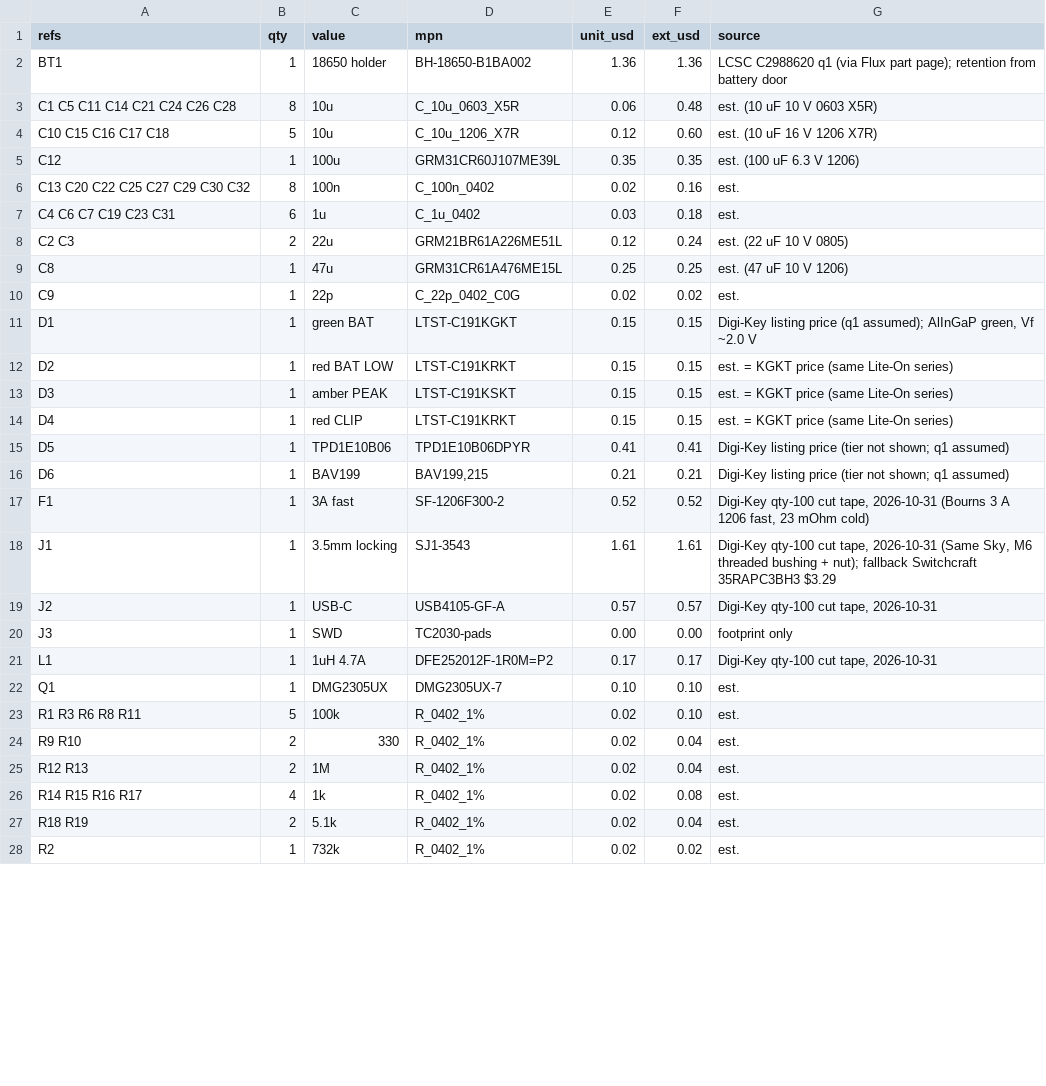
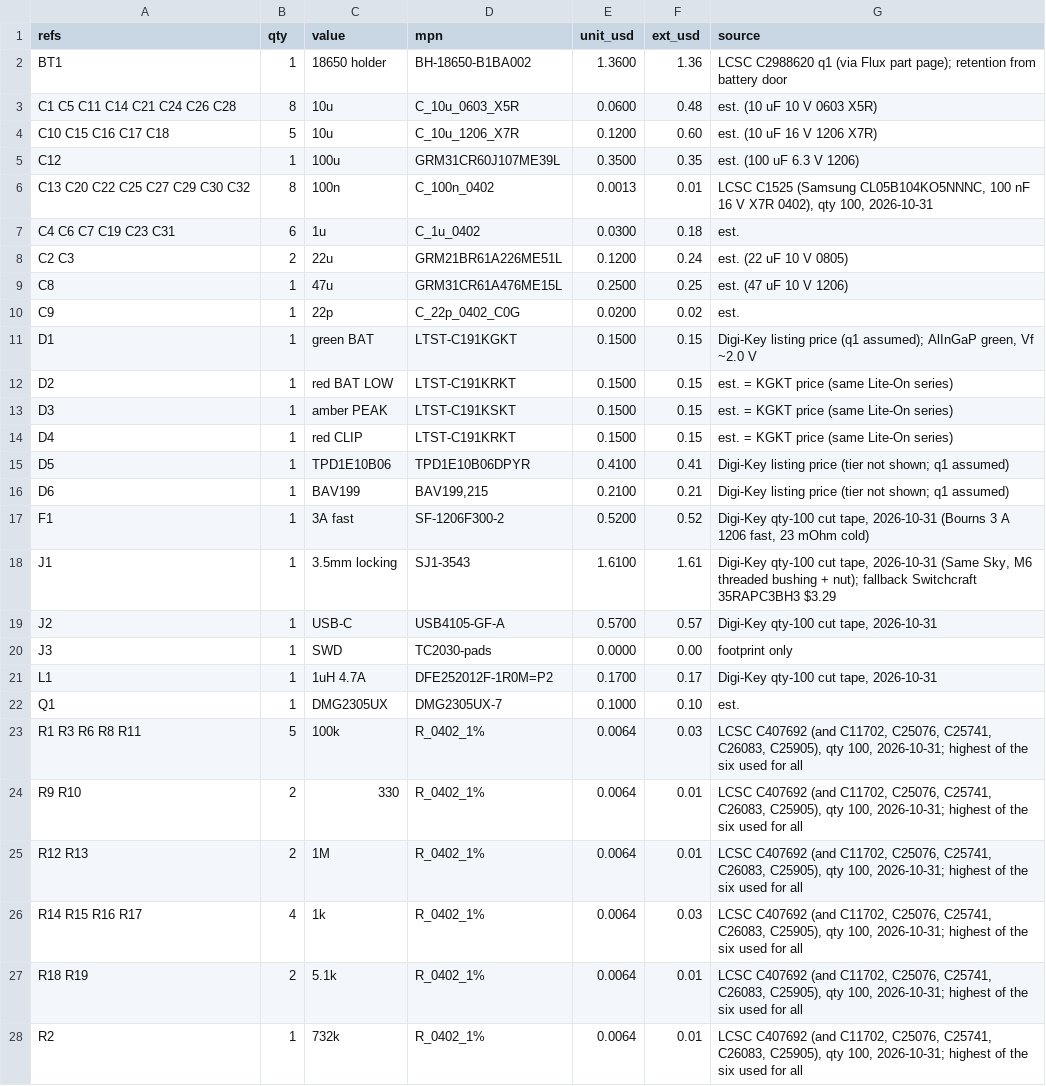
Before and after one commit to saturncity/openpack, a CSV file: hw/pack/out/bom.csv, drawn as a sheet; only a part is shown; the diff covers the shown part only.

```diff
--- a/hw/pack/out/bom.csv
+++ b/hw/pack/out/bom.csv
@@ -1,28 +1,28 @@
 refs,qty,value,mpn,unit_usd,ext_usd,source
-BT1,1,18650 holder,BH-18650-B1BA002,1.36,1.36,LCSC C2988620 q1 (via Flux part page); retention from battery door
-C1 C5 C11 C14 C21 C24 C26 C28,8,10u,C_10u_0603_X5R,0.06,0.48,est. (10 uF 10 V 0603 X5R)
-C10 C15 C16 C17 C18,5,10u,C_10u_1206_X7R,0.12,0.60,est. (10 uF 16 V 1206 X7R)
-C12,1,100u,GRM31CR60J107ME39L,0.35,0.35,est. (100 uF 6.3 V 1206)
-C13 C20 C22 C25 C27 C29 C30 C32,8,100n,C_100n_0402,0.02,0.16,est.
-C4 C6 C7 C19 C23 C31,6,1u,C_1u_0402,0.03,0.18,est.
-C2 C3,2,22u,GRM21BR61A226ME51L,0.12,0.24,est. (22 uF 10 V 0805)
-C8,1,47u,GRM31CR61A476ME15L,0.25,0.25,est. (47 uF 10 V 1206)
-C9,1,22p,C_22p_0402_C0G,0.02,0.02,est.
-D1,1,green BAT,LTST-C191KGKT,0.15,0.15,"Digi-Key listing price (q1 assumed); AlInGaP green, Vf ~2.0 V"
-D2,1,red BAT LOW,LTST-C191KRKT,0.15,0.15,est. = KGKT price (same Lite-On series)
-D3,1,amber PEAK,LTST-C191KSKT,0.15,0.15,est. = KGKT price (same Lite-On series)
-D4,1,red CLIP,LTST-C191KRKT,0.15,0.15,est. = KGKT price (same Lite-On series)
-D5,1,TPD1E10B06,TPD1E10B06DPYR,0.41,0.41,Digi-Key listing price (tier not shown; q1 assumed)
-D6,1,BAV199,"BAV199,215",0.21,0.21,Digi-Key listing price (tier not shown; q1 assumed)
-F1,1,3A fast,SF-1206F300-2,0.52,0.52,"Digi-Key qty-100 cut tape, 2026-10-31 (Bourns 3 A 1206 fast, 23 mOhm cold)"
-J1,1,3.5mm locking,SJ1-3543,1.61,1.61,"Digi-Key qty-100 cut tape, 2026-10-31 (Same Sky, M6 threaded bushing + nut); fallback Switchcraft 35RAPC3BH3 $3.29"
-J2,1,USB-C,USB4105-GF-A,0.57,0.57,"Digi-Key qty-100 cut tape, 2026-10-31"
-J3,1,SWD,TC2030-pads,0.00,0.00,footprint only
-L1,1,1uH 4.7A,DFE252012F-1R0M=P2,0.17,0.17,"Digi-Key qty-100 cut tape, 2026-10-31"
-Q1,1,DMG2305UX,DMG2305UX-7,0.10,0.10,est.
-R1 R3 R6 R8 R11,5,100k,R_0402_1%,0.02,0.10,est.
-R9 R10,2,330,R_0402_1%,0.02,0.04,est.
-R12 R13,2,1M,R_0402_1%,0.02,0.04,est.
-R14 R15 R16 R17,4,1k,R_0402_1%,0.02,0.08,est.
-R18 R19,2,5.1k,R_0402_1%,0.02,0.04,est.
-R2,1,732k,R_0402_1%,0.02,0.02,est.
+BT1,1,18650 holder,BH-18650-B1BA002,1.3600,1.36,LCSC C2988620 q1 (via Flux part page); retention from battery door
+C1 C5 C11 C14 C21 C24 C26 C28,8,10u,C_10u_0603_X5R,0.0600,0.48,est. (10 uF 10 V 0603 X5R)
+C10 C15 C16 C17 C18,5,10u,C_10u_1206_X7R,0.1200,0.60,est. (10 uF 16 V 1206 X7R)
+C12,1,100u,GRM31CR60J107ME39L,0.3500,0.35,est. (100 uF 6.3 V 1206)
+C13 C20 C22 C25 C27 C29 C30 C32,8,100n,C_100n_0402,0.0013,0.01,"LCSC C1525 (Samsung CL05B104KO5NNNC, 100 nF 16 V X7R 0402), qty 100, 2026-10-31"
+C4 C6 C7 C19 C23 C31,6,1u,C_1u_0402,0.0300,0.18,est.
+C2 C3,2,22u,GRM21BR61A226ME51L,0.1200,0.24,est. (22 uF 10 V 0805)
+C8,1,47u,GRM31CR61A476ME15L,0.2500,0.25,est. (47 uF 10 V 1206)
+C9,1,22p,C_22p_0402_C0G,0.0200,0.02,est.
+D1,1,green BAT,LTST-C191KGKT,0.1500,0.15,"Digi-Key listing price (q1 assumed); AlInGaP green, Vf ~2.0 V"
+D2,1,red BAT LOW,LTST-C191KRKT,0.1500,0.15,est. = KGKT price (same Lite-On series)
+D3,1,amber PEAK,LTST-C191KSKT,0.1500,0.15,est. = KGKT price (same Lite-On series)
+D4,1,red CLIP,LTST-C191KRKT,0.1500,0.15,est. = KGKT price (same Lite-On series)
+D5,1,TPD1E10B06,TPD1E10B06DPYR,0.4100,0.41,Digi-Key listing price (tier not shown; q1 assumed)
+D6,1,BAV199,"BAV199,215",0.2100,0.21,Digi-Key listing price (tier not shown; q1 assumed)
+F1,1,3A fast,SF-1206F300-2,0.5200,0.52,"Digi-Key qty-100 cut tape, 2026-10-31 (Bourns 3 A 1206 fast, 23 mOhm cold)"
+J1,1,3.5mm locking,SJ1-3543,1.6100,1.61,"Digi-Key qty-100 cut tape, 2026-10-31 (Same Sky, M6 threaded bushing + nut); fallback Switchcraft 35RAPC3BH3 $3.29"
+J2,1,USB-C,USB4105-GF-A,0.5700,0.57,"Digi-Key qty-100 cut tape, 2026-10-31"
+J3,1,SWD,TC2030-pads,0.0000,0.00,footprint only
+L1,1,1uH 4.7A,DFE252012F-1R0M=P2,0.1700,0.17,"Digi-Key qty-100 cut tape, 2026-10-31"
+Q1,1,DMG2305UX,DMG2305UX-7,0.1000,0.10,est.
+R1 R3 R6 R8 R11,5,100k,R_0402_1%,0.0064,0.03,"LCSC C407692 (and C11702, C25076, C25741, C26083, C25905), qty 100, 2026-10-31; highest of the six used for all"
+R9 R10,2,330,R_0402_1%,0.0064,0.01,"LCSC C407692 (and C11702, C25076, C25741, C26083, C25905), qty 100, 2026-10-31; highest of the six used for all"
+R12 R13,2,1M,R_0402_1%,0.0064,0.01,"LCSC C407692 (and C11702, C25076, C25741, C26083, C25905), qty 100, 2026-10-31; highest of the six used for all"
+R14 R15 R16 R17,4,1k,R_0402_1%,0.0064,0.03,"LCSC C407692 (and C11702, C25076, C25741, C26083, C25905), qty 100, 2026-10-31; highest of the six used for all"
+R18 R19,2,5.1k,R_0402_1%,0.0064,0.01,"LCSC C407692 (and C11702, C25076, C25741, C26083, C25905), qty 100, 2026-10-31; highest of the six used for all"
+R2,1,732k,R_0402_1%,0.0064,0.01,"LCSC C407692 (and C11702, C25076, C25741, C26083, C25905), qty 100, 2026-10-31; highest of the six used for all"
```
Also changed, not shown: 21 edited cells elsewhere in this file, 4 other files.
